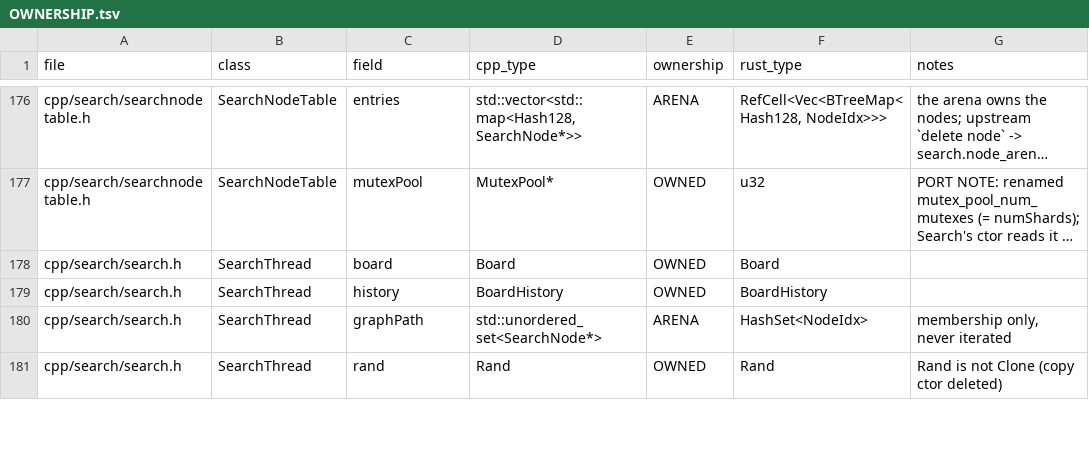
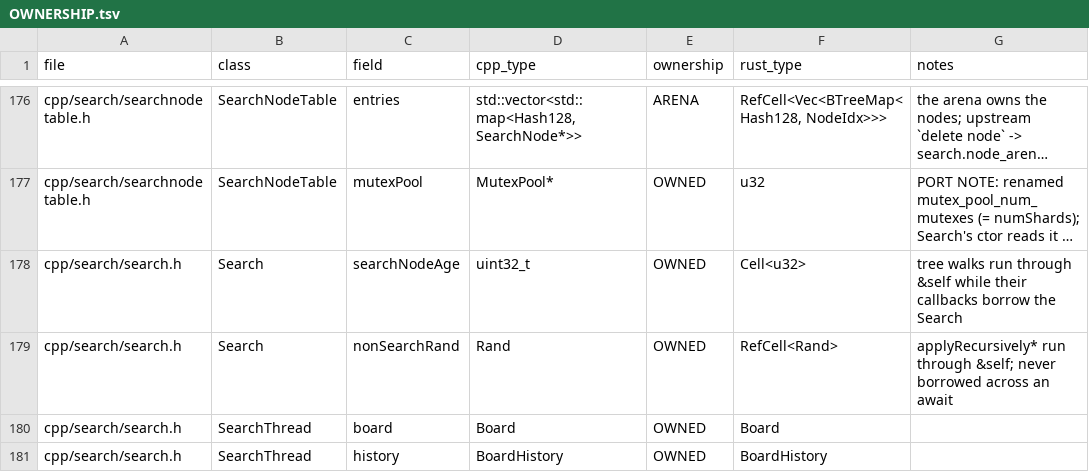
Before and after one commit to Sagebati/katago-rs, a TSV file: docs/OWNERSHIP.tsv, drawn as a sheet; only a part is shown, gaps mark what is left out; the shorter side is filled out with more unchanged rows; long unchanged cells end in …; the diff names each change by its address in the sheet, - before the commit and + after, or states it on an @@ line.

```diff
--- a/docs/OWNERSHIP.tsv
+++ b/docs/OWNERSHIP.tsv
+row 178: cpp/search/search.h | Search | searchNodeAge | uint32_t | OWNED | Cell<u32> | tree walks run through &self while their callbacks borrow the Search
+row 179: cpp/search/search.h | Search | nonSearchRand | Rand | OWNED | RefCell<Rand> | applyRecursively* run through &self; never borrowed across an await
```
Also changed, not shown: 32 other files.
